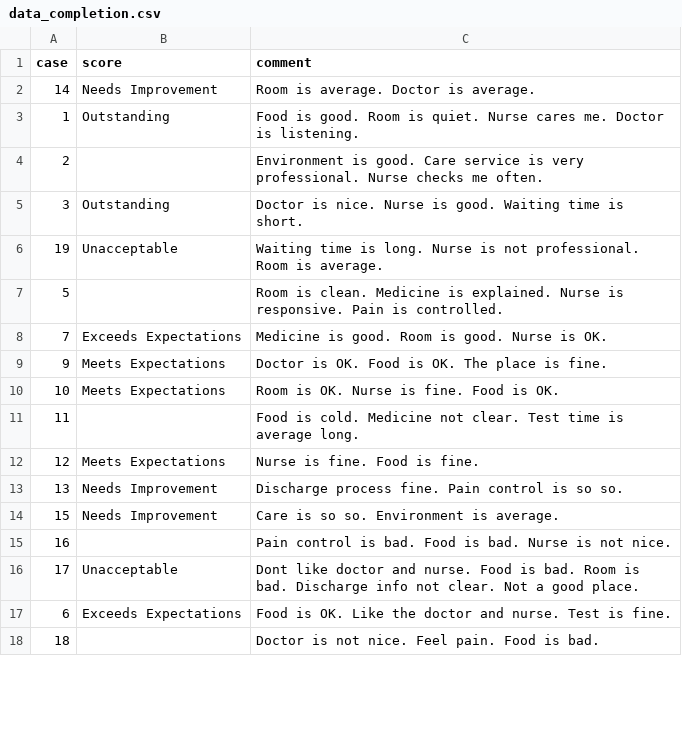
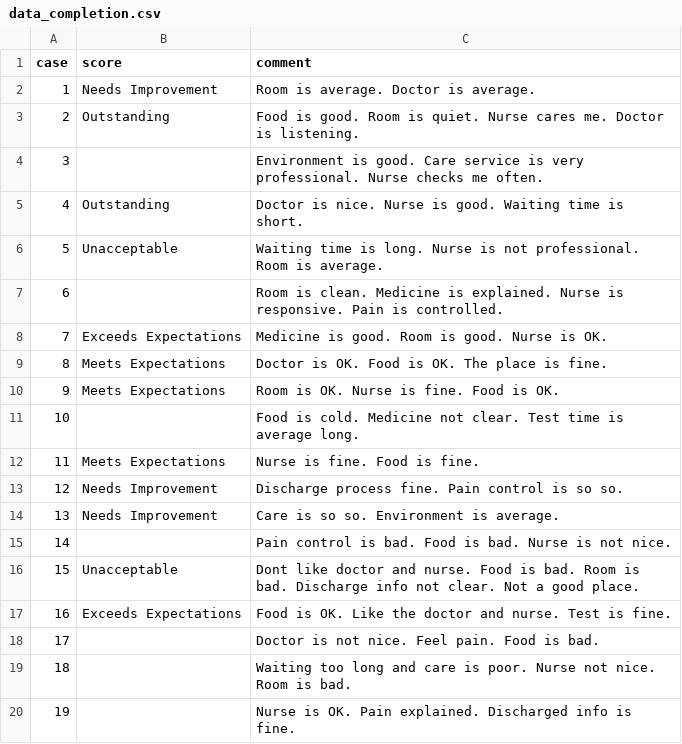
Before and after one commit to poetzlma/GPT-J6, a CSV file: demo_app/pages/files/data_completion.csv, drawn as a sheet; only a part is shown; the diff covers the shown part only.

```diff
--- a/demo_app/pages/files/data_completion.csv
+++ b/demo_app/pages/files/data_completion.csv
@@ -2,6 +2,6 @@ case, score, comment
-14, Needs Improvement, Room is average. Doctor is average.
-1, Outstanding, Food is good. Room is quiet. Nurse cares me. Doctor is listening.
-2, , Environment is good. Care service is very professional. Nurse checks me often.
-3, Outstanding, Doctor is nice. Nurse is good. Waiting time is short.
-19, Unacceptable, Waiting time is long. Nurse is not professional. Room is average.
-5, , Room is clean. Medicine is explained. Nurse is responsive. Pain is controlled.
+1," Needs Improvement"," Room is average. Doctor is average."
+2," Outstanding"," Food is good. Room is quiet. Nurse cares me. Doctor is listening."
+3," "," Environment is good. Care service is very professional. Nurse checks me often."
+4," Outstanding"," Doctor is nice. Nurse is good. Waiting time is short."
+5," Unacceptable"," Waiting time is long. Nurse is not professional. Room is average."
+6," "," Room is clean. Medicine is explained. Nurse is responsive. Pain is controlled."
@@ -9,10 +9,12 @@ case, score, comment
-9, Meets Expectations, Doctor is OK. Food is OK. The place is fine.
-10, Meets Expectations, Room is OK. Nurse is fine. Food is OK.
-11, , Food is cold. Medicine not clear. Test time is average long.
-12, Meets Expectations, Nurse is fine. Food is fine.
-13, Needs Improvement, Discharge process fine. Pain control is so so.
-15, Needs Improvement, Care is so so. Environment is average.
-16, , Pain control is bad. Food is bad. Nurse is not nice.
-17, Unacceptable, Dont like doctor and nurse. Food is bad. Room is bad. Discharge info not clear. Not a good place.
-6, Exceeds Expectations, Food is OK. Like the doctor and nurse. Test is fine.
-18, , Doctor is not nice. Feel pain. Food is bad.
+8," Meets Expectations"," Doctor is OK. Food is OK. The place is fine."
+9," Meets Expectations"," Room is OK. Nurse is fine. Food is OK."
+10," "," Food is cold. Medicine not clear. Test time is average long."
+11," Meets Expectations"," Nurse is fine. Food is fine."
+12," Needs Improvement"," Discharge process fine. Pain control is so so."
+13," Needs Improvement"," Care is so so. Environment is average."
+14," "," Pain control is bad. Food is bad. Nurse is not nice."
+15," Unacceptable"," Dont like doctor and nurse. Food is bad. Room is bad. Discharge info not clear. Not a good place."
+16," Exceeds Expectations"," Food is OK. Like the doctor and nurse. Test is fine."
+17," "," Doctor is not nice. Feel pain. Food is bad."
+18," "," Waiting too long and care is poor. Nurse not nice. Room is bad."
+19," "," Nurse is OK. Pain explained. Discharged info is fine."
```
Also changed, not shown: 2 removed rows and 2 edited cells elsewhere in this file, 3 other files.
